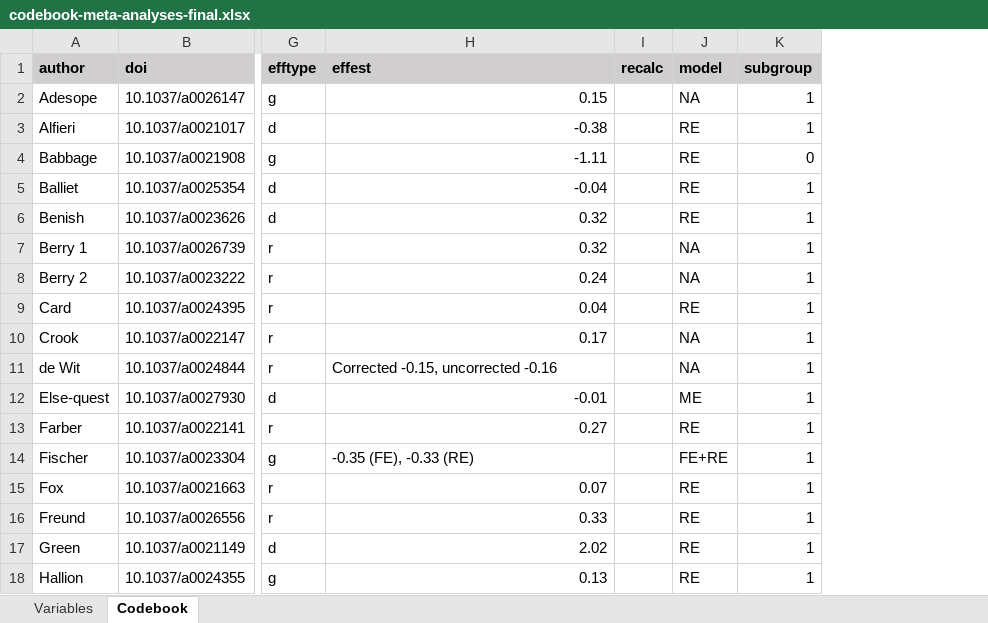
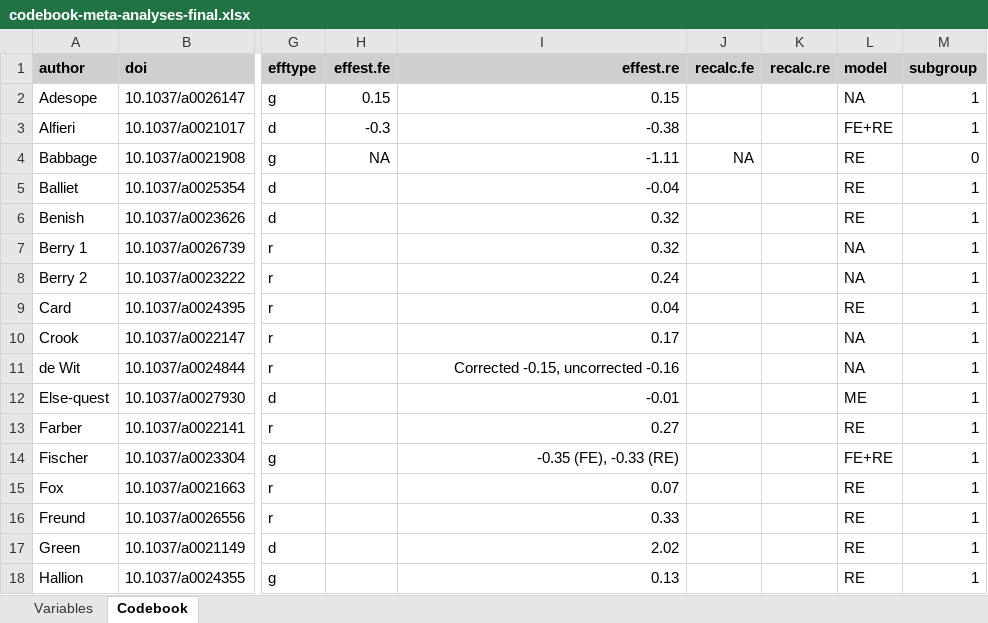
Before and after one commit to emaassen/paper-effectsizes, an Excel workbook: codebooks/codebook-meta-analyses-final.xlsx, sheet Codebook, drawn as a sheet; only a part is shown, gaps mark what is left out; values as stored, in another font and other column widths than the file's, no borders; removed rows and columns are numbered as before the commit, all else as after; the diff names each change by its address in the sheet, - before the commit and + after, or states it on an @@ line.

```diff
--- a/codebooks/codebook-meta-analyses-final.xlsx (sheet Codebook)
+++ b/codebooks/codebook-meta-analyses-final.xlsx (sheet Codebook)
+column H (effest.fe), rows 2-4: 0.15 | -0.3 | NA
-column I (recalc), empty
+column J (recalc.fe), row 4: NA
+column K (recalc.re), empty
-I1: effest
+I1: effest.re
-I1 alignment: left
+I1 alignment: right
-L3 (model): RE
+L3 (model): FE+RE
-I11 alignment: left
+I11 alignment: right
-I14 alignment: left
+I14 alignment: right
```
Also changed, not shown: 19 other files.
